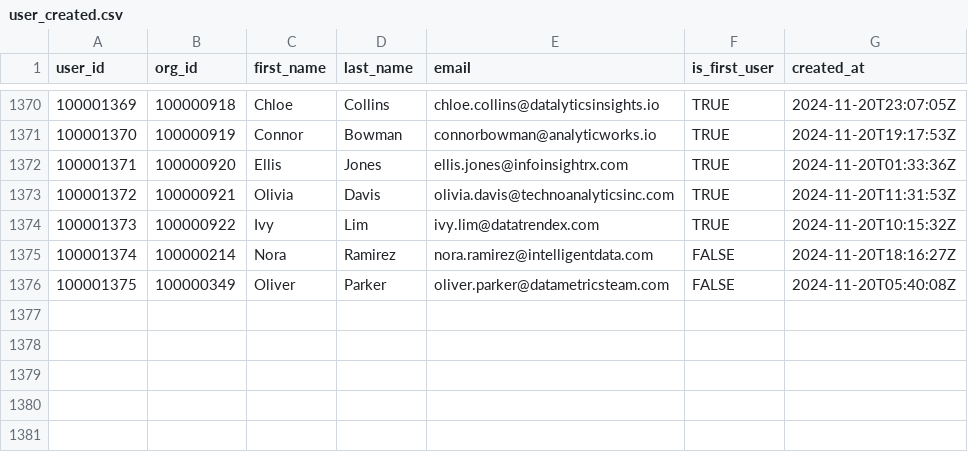
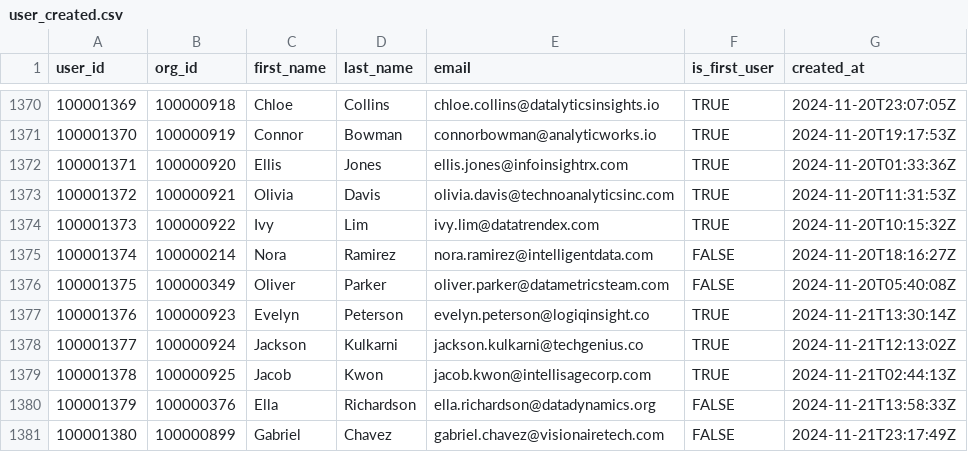
Before and after one commit to datafold/demo, a CSV file: datagen/user_created.csv, drawn as a sheet; only a part is shown, gaps mark what is left out.

```diff
--- a/datagen/user_created.csv
+++ b/datagen/user_created.csv
@@ -1376 +1376,6 @@ user_id,org_id,first_name,last_name,email,is_first_user,created_at
 100001375,100000349,Oliver,Parker,oliver.parker@datametricsteam.com,FALSE,2024-11-20T05:40:08Z
+100001376,100000923,Evelyn,Peterson,evelyn.peterson@logiqinsight.co,TRUE,2024-11-21T13:30:14Z
+100001377,100000924,Jackson,Kulkarni,jackson.kulkarni@techgenius.co,TRUE,2024-11-21T12:13:02Z
+100001378,100000925,Jacob,Kwon,jacob.kwon@intellisagecorp.com,TRUE,2024-11-21T02:44:13Z
+100001379,100000376,Ella,Richardson,ella.richardson@datadynamics.org,FALSE,2024-11-21T13:58:33Z
+100001380,100000899,Gabriel,Chavez,gabriel.chavez@visionairetech.com,FALSE,2024-11-21T23:17:49Z
```
Also changed, not shown: datagen/signed_in.csv, datagen/signed_in_broken.csv, 12 other files.
